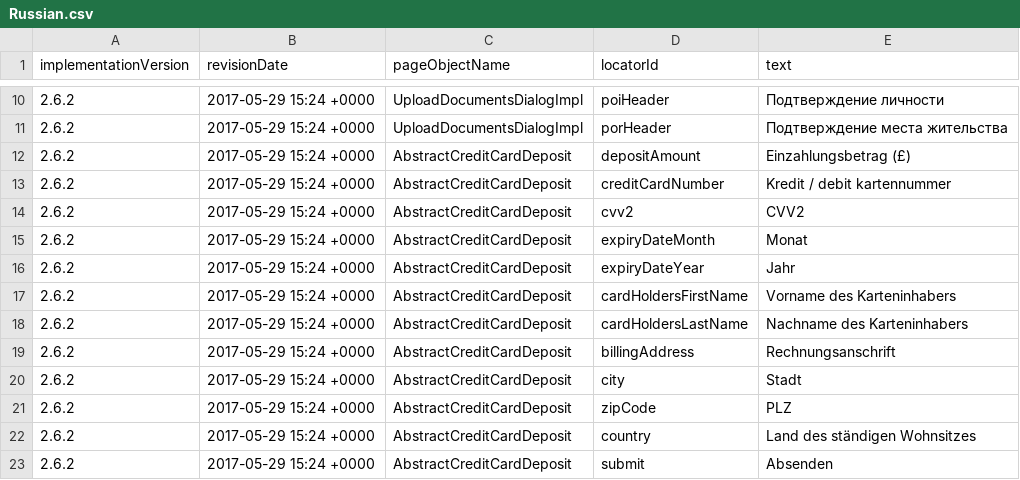
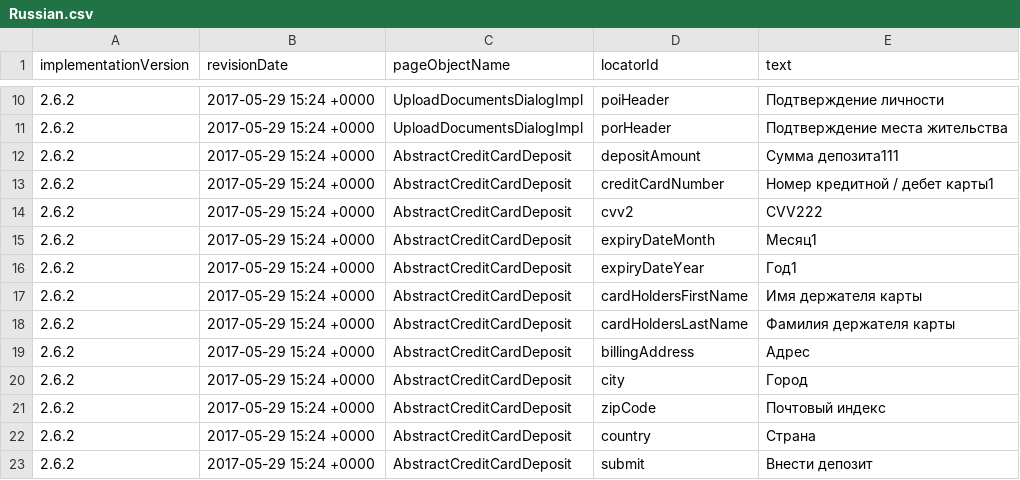
Before and after one commit to quantumua/old_atom, a CSV file: core/src/main/resources/i18n/Russian.csv, drawn as a sheet; only a part is shown, gaps mark what is left out.

```diff
--- a/core/src/main/resources/i18n/Russian.csv
+++ b/core/src/main/resources/i18n/Russian.csv
@@ -13,13 +13,13 @@ implementationVersion,revisionDate,pageObjectName,locatorId,text
 2.6.2,2017-05-29 15:24 +0000,UploadDocumentsDialogImpl,porHeader,Подтверждение места жительства
-2.6.2,2017-05-29 15:24 +0000,AbstractCreditCardDeposit,depositAmount,Einzahlungsbetrag (£)
-2.6.2,2017-05-29 15:24 +0000,AbstractCreditCardDeposit,creditCardNumber,Kredit / debit kartennummer
-2.6.2,2017-05-29 15:24 +0000,AbstractCreditCardDeposit,cvv2,CVV2
-2.6.2,2017-05-29 15:24 +0000,AbstractCreditCardDeposit,expiryDateMonth,Monat
-2.6.2,2017-05-29 15:24 +0000,AbstractCreditCardDeposit,expiryDateYear,Jahr
-2.6.2,2017-05-29 15:24 +0000,AbstractCreditCardDeposit,cardHoldersFirstName,Vorname des Karteninhabers
-2.6.2,2017-05-29 15:24 +0000,AbstractCreditCardDeposit,cardHoldersLastName,Nachname des Karteninhabers
-2.6.2,2017-05-29 15:24 +0000,AbstractCreditCardDeposit,billingAddress,Rechnungsanschrift
-2.6.2,2017-05-29 15:24 +0000,AbstractCreditCardDeposit,city,Stadt
-2.6.2,2017-05-29 15:24 +0000,AbstractCreditCardDeposit,zipCode,PLZ
-2.6.2,2017-05-29 15:24 +0000,AbstractCreditCardDeposit,country,Land des ständigen Wohnsitzes
-2.6.2,2017-05-29 15:24 +0000,AbstractCreditCardDeposit,submit,Absenden
+2.6.2,2017-05-29 15:24 +0000,AbstractCreditCardDeposit,depositAmount,Сумма депозита111
+2.6.2,2017-05-29 15:24 +0000,AbstractCreditCardDeposit,creditCardNumber,Номер кредитной / дебет карты1
+2.6.2,2017-05-29 15:24 +0000,AbstractCreditCardDeposit,cvv2,CVV222
+2.6.2,2017-05-29 15:24 +0000,AbstractCreditCardDeposit,expiryDateMonth,Месяц1
+2.6.2,2017-05-29 15:24 +0000,AbstractCreditCardDeposit,expiryDateYear,Год1
+2.6.2,2017-05-29 15:24 +0000,AbstractCreditCardDeposit,cardHoldersFirstName,Имя держателя карты
+2.6.2,2017-05-29 15:24 +0000,AbstractCreditCardDeposit,cardHoldersLastName,Фамилия держателя карты
+2.6.2,2017-05-29 15:24 +0000,AbstractCreditCardDeposit,billingAddress,Адрес
+2.6.2,2017-05-29 15:24 +0000,AbstractCreditCardDeposit,city,Город
+2.6.2,2017-05-29 15:24 +0000,AbstractCreditCardDeposit,zipCode,Почтовый индекс
+2.6.2,2017-05-29 15:24 +0000,AbstractCreditCardDeposit,country,Страна
+2.6.2,2017-05-29 15:24 +0000,AbstractCreditCardDeposit,submit,Внести депозит
```
Also changed, not shown: core/src/main/resources/i18n/Dutch.csv, core/src/main/resources/i18n/German.csv.
